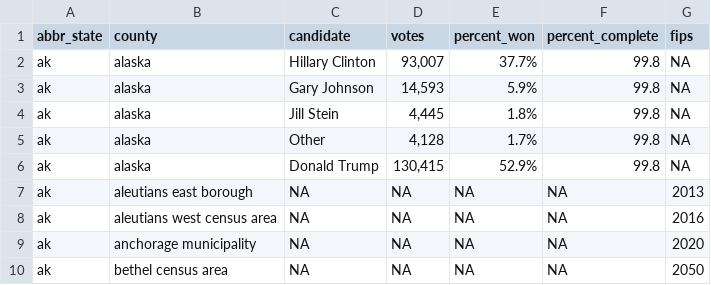
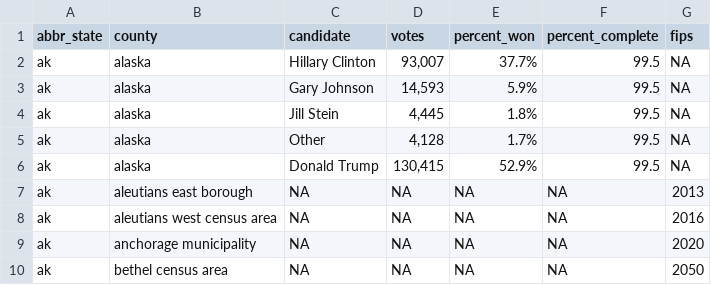
Before and after one commit to dstuck/county_election_results_2016, a CSV file: county_election_results_2016.csv, drawn as a sheet; only a part is shown.

Commit message:
update data at Fri Nov 11 14:20:47 EST 2016

```diff
--- a/county_election_results_2016.csv
+++ b/county_election_results_2016.csv
@@ -1,7 +1,7 @@
 "abbr_state","county","candidate","votes","percent_won","percent_complete","fips"
-"ak","alaska","Hillary Clinton","93,007","37.7%","99.8",NA
-"ak","alaska","Gary Johnson","14,593","5.9%","99.8",NA
-"ak","alaska","Jill Stein","4,445","1.8%","99.8",NA
-"ak","alaska","Other","4,128","1.7%","99.8",NA
-"ak","alaska","Donald Trump","130,415","52.9%","99.8",NA
+"ak","alaska","Hillary Clinton","93,007","37.7%","99.5",NA
+"ak","alaska","Gary Johnson","14,593","5.9%","99.5",NA
+"ak","alaska","Jill Stein","4,445","1.8%","99.5",NA
+"ak","alaska","Other","4,128","1.7%","99.5",NA
+"ak","alaska","Donald Trump","130,415","52.9%","99.5",NA
 "ak","aleutians east borough",NA,NA,NA,NA,2013
```
